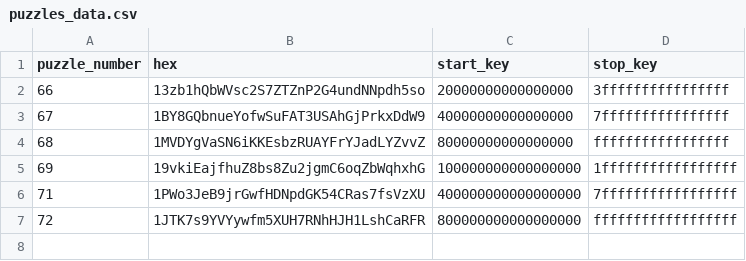
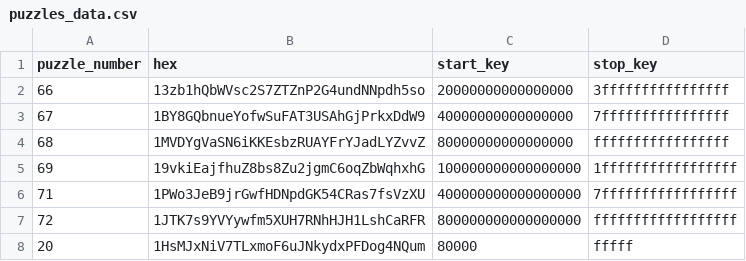
Before and after one commit to hasso5703/BTC-Puzzle-Solver, a CSV file: data/puzzles_data.csv, drawn as a sheet; the diff names each change by its address in the sheet, - before the commit and + after, or states it on an @@ line.

```diff
--- a/data/puzzles_data.csv
+++ b/data/puzzles_data.csv
+row 8: 20 | 1HsMJxNiV7TLxmoF6uJNkydxPFDog4NQum | 80000 | fffff
```
Also changed, not shown: 4 other files.
